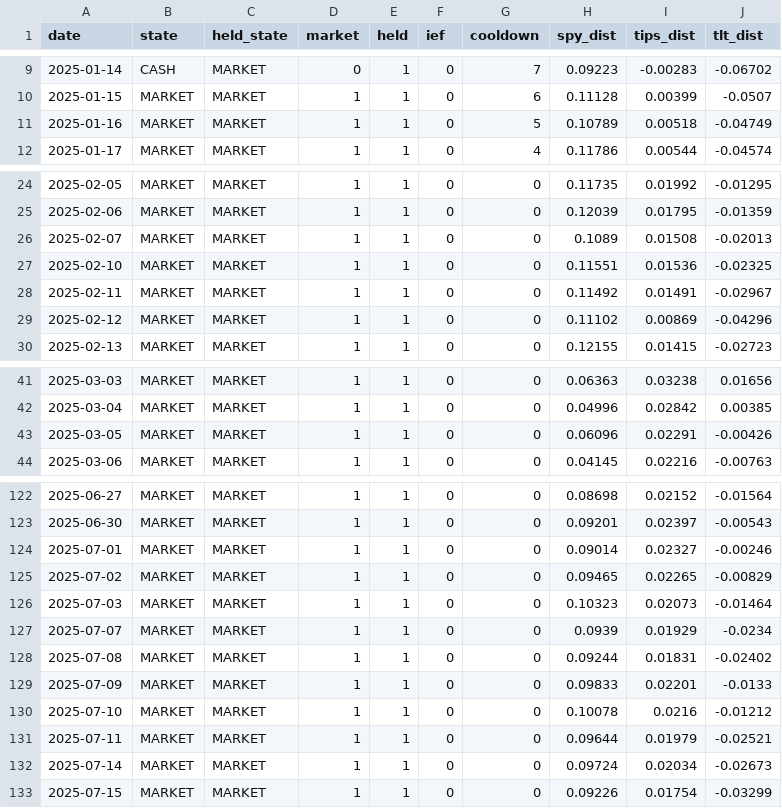
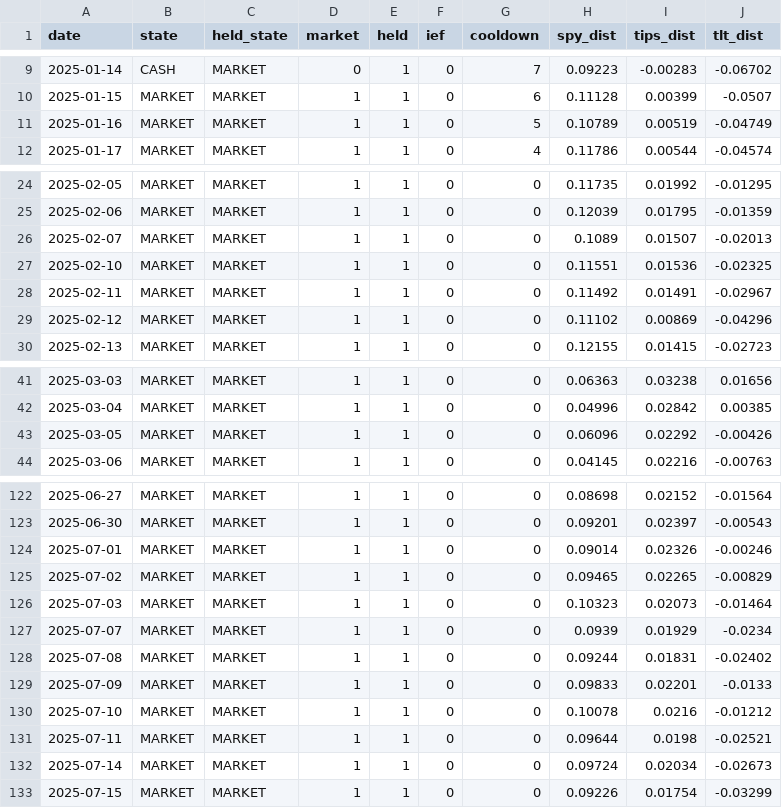
Before and after one commit to Sin3qz/Strategies-dashboard, a CSV file: data/daily_levtips.csv, drawn as a sheet; only a part is shown, gaps mark what is left out; the diff covers the shown part only.

```diff
--- a/data/daily_levtips.csv
+++ b/data/daily_levtips.csv
@@ -10,3 +10,3 @@ date,state,held_state,market,held,ief,cooldown,spy_dist,tips_dist,tlt_dist
 2025-01-15,MARKET,MARKET,1,1,0,6,0.11128,0.00399,-0.0507
-2025-01-16,MARKET,MARKET,1,1,0,5,0.10789,0.00518,-0.04749
+2025-01-16,MARKET,MARKET,1,1,0,5,0.10789,0.00519,-0.04749
 2025-01-17,MARKET,MARKET,1,1,0,4,0.11786,0.00544,-0.04574
@@ -25,3 +25,3 @@ date,state,held_state,market,held,ief,cooldown,spy_dist,tips_dist,tlt_dist
 2025-02-06,MARKET,MARKET,1,1,0,0,0.12039,0.01795,-0.01359
-2025-02-07,MARKET,MARKET,1,1,0,0,0.1089,0.01508,-0.02013
+2025-02-07,MARKET,MARKET,1,1,0,0,0.1089,0.01507,-0.02013
 2025-02-10,MARKET,MARKET,1,1,0,0,0.11551,0.01536,-0.02325
@@ -42,3 +42,3 @@ date,state,held_state,market,held,ief,cooldown,spy_dist,tips_dist,tlt_dist
 2025-03-04,MARKET,MARKET,1,1,0,0,0.04996,0.02842,0.00385
-2025-03-05,MARKET,MARKET,1,1,0,0,0.06096,0.02291,-0.00426
+2025-03-05,MARKET,MARKET,1,1,0,0,0.06096,0.02292,-0.00426
 2025-03-06,MARKET,MARKET,1,1,0,0,0.04145,0.02216,-0.00763
@@ -123,3 +123,3 @@ date,state,held_state,market,held,ief,cooldown,spy_dist,tips_dist,tlt_dist
 2025-06-30,MARKET,MARKET,1,1,0,0,0.09201,0.02397,-0.00543
-2025-07-01,MARKET,MARKET,1,1,0,0,0.09014,0.02327,-0.00246
+2025-07-01,MARKET,MARKET,1,1,0,0,0.09014,0.02326,-0.00246
 2025-07-02,MARKET,MARKET,1,1,0,0,0.09465,0.02265,-0.00829
@@ -130,3 +130,3 @@ date,state,held_state,market,held,ief,cooldown,spy_dist,tips_dist,tlt_dist
 2025-07-10,MARKET,MARKET,1,1,0,0,0.10078,0.0216,-0.01212
-2025-07-11,MARKET,MARKET,1,1,0,0,0.09644,0.01979,-0.02521
+2025-07-11,MARKET,MARKET,1,1,0,0,0.09644,0.0198,-0.02521
 2025-07-14,MARKET,MARKET,1,1,0,0,0.09724,0.02034,-0.02673
```
Also changed, not shown: 1 edited cell elsewhere in this file, 3 other files.
